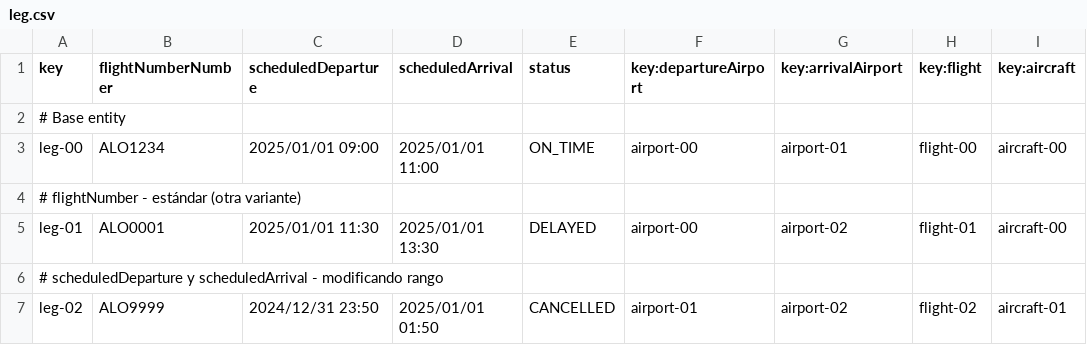
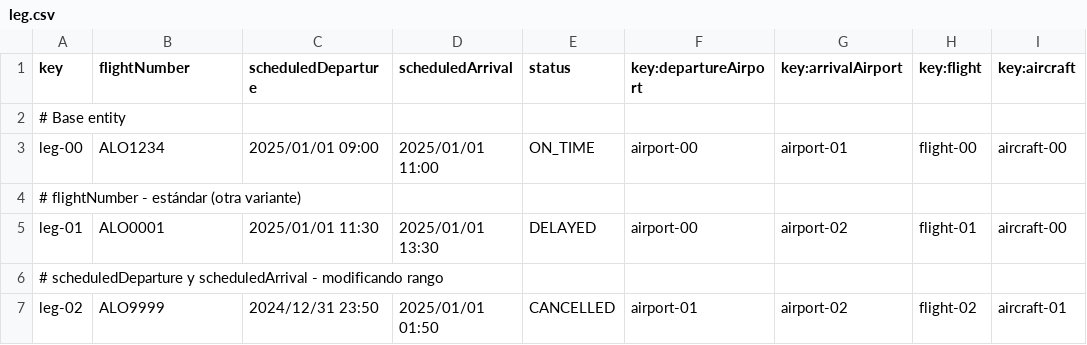
Before and after one commit to alenicbra/acme-ans, a CSV file: src/main/resources/WEB-INF/data/sample/leg.csv, drawn as a sheet; only a part is shown; the diff names each change by its address in the sheet, - before the commit and + after, or states it on an @@ line.

```diff
--- a/src/main/resources/WEB-INF/data/sample/leg.csv
+++ b/src/main/resources/WEB-INF/data/sample/leg.csv
-B1: flightNumberNumber
+B1: flightNumber
```
Also changed, not shown: src/main/resources/WEB-INF/data/sample/booking.csv, src/main/resources/WEB-INF/data/sample/passenger.csv, 33 other files.
